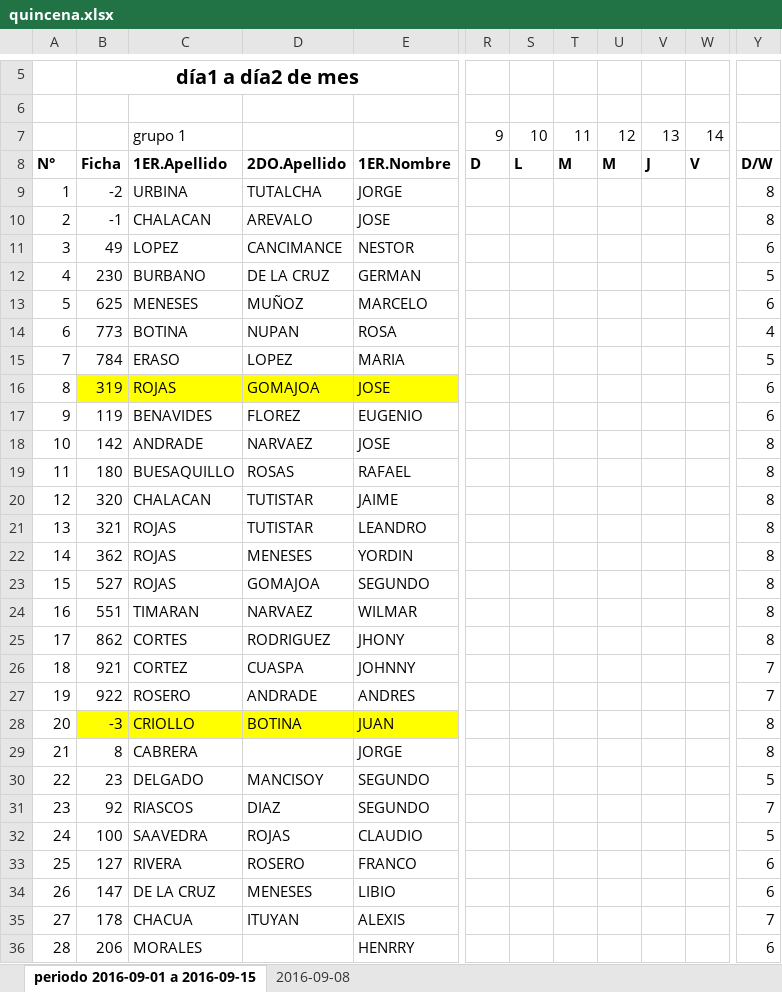
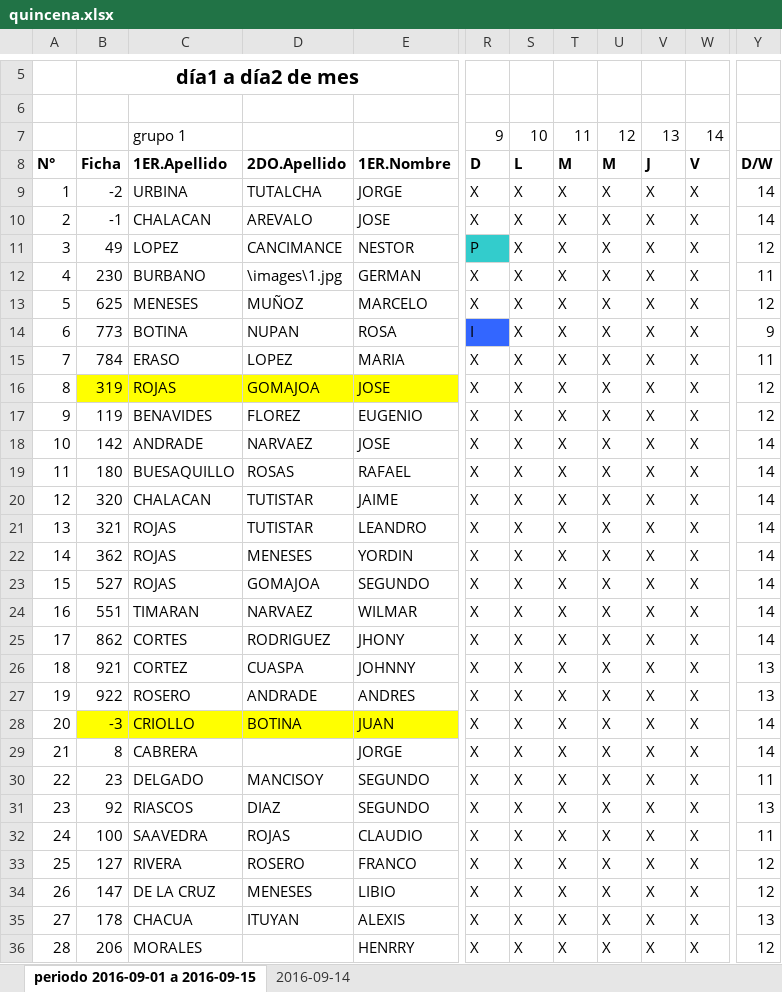
Before and after one commit to jorgearmandotu/personal, an Excel workbook: personal/quincena.xlsx, sheet periodo 2016-09-01 a 2016-09-15, drawn as a sheet; only a part is shown, gaps mark what is left out; values as stored, in another font and other column widths than the file's, no borders; the diff covers the shown part only; the diff names each change by its address in the sheet, - before the commit and + after, or states it on an @@ line.

```diff
--- a/personal/quincena.xlsx (sheet periodo 2016-09-01 a 2016-09-15)
+++ b/personal/quincena.xlsx (sheet periodo 2016-09-01 a 2016-09-15)
-sheet tab: 2016-09-08
+sheet tab: 2016-09-14
-R9:R10: (empty)
+R9:R10: X
-S9:S36: (empty)
+S9:S36: X
-T9:T36: (empty)
+T9:T36: X
-U9:U36: (empty)
+U9:U36: X
-V9:V36: (empty)
+V9:V36: X
-W9:W36: (empty)
+W9:W36: X
-Y9:Y10: 8
+Y9:Y10: 14
-R11: (empty)
+R11: P
-R11 fill: none
+R11 fill: #33CCCC
-Y11: 6
+Y11: 12
-D12: DE LA CRUZ
+D12: \images\1.jpg
-R12:R13: (empty)
+R12:R13: X
-Y12: 5
+Y12: 11
-Y13: 6
+Y13: 12
-R14: (empty)
+R14: I
-R14 fill: none
+R14 fill: #3366FF
-Y14: 4
+Y14: 9
-R15:R36: (empty)
+R15:R36: X
-Y15: 5
+Y15: 11
-Y16:Y17: 6
+Y16:Y17: 12
-Y18:Y25: 8
+Y18:Y25: 14
-Y26:Y27: 7
+Y26:Y27: 13
-Y28:Y29: 8
+Y28:Y29: 14
-Y30: 5
+Y30: 11
-Y31: 7
+Y31: 13
-Y32: 5
+Y32: 11
-Y33:Y34: 6
+Y33:Y34: 12
-Y35: 7
+Y35: 13
-Y36: 6
+Y36: 12
```
Also changed, not shown: 896 edited cells elsewhere in this sheet, 9 other files.
